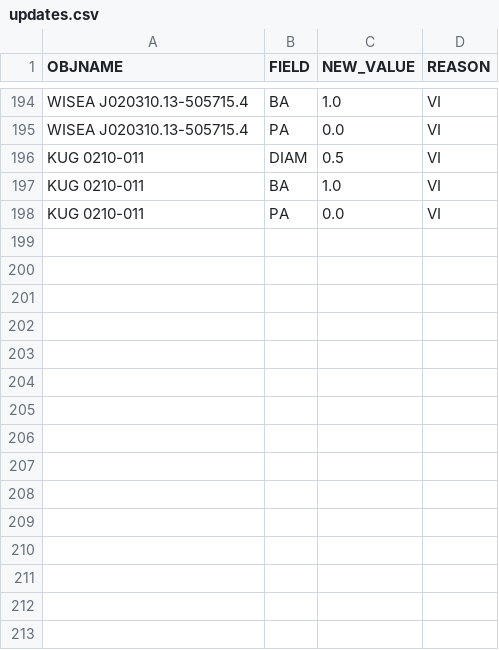
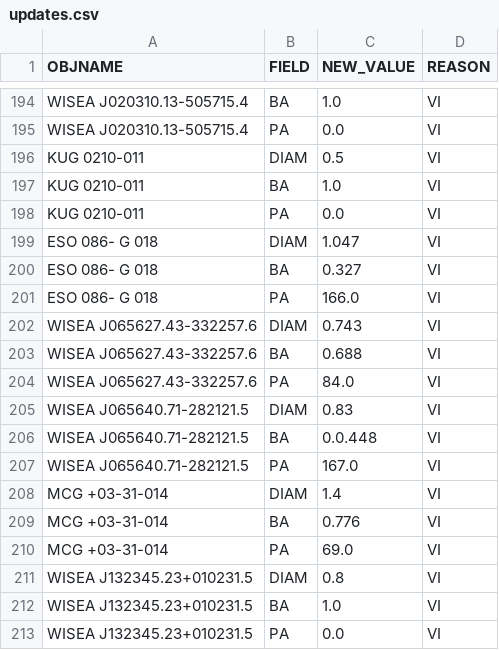
Before and after one commit to moustakas/SGA, a CSV file: py/SGA/data/SGA2025/overlays/v1.3/updates.csv, drawn as a sheet; only a part is shown, gaps mark what is left out; the diff names each change by its address in the sheet, - before the commit and + after, or states it on an @@ line.

```diff
--- a/py/SGA/data/SGA2025/overlays/v1.3/updates.csv
+++ b/py/SGA/data/SGA2025/overlays/v1.3/updates.csv
+row 199: ESO 086- G 018 | DIAM | 1.047 | VI
+row 200: ESO 086- G 018 | BA | 0.327 | VI
+row 201: ESO 086- G 018 | PA | 166.0 | VI
+row 202: WISEA J065627.43-332257.6 | DIAM | 0.743 | VI
+row 203: WISEA J065627.43-332257.6 | BA | 0.688 | VI
+row 204: WISEA J065627.43-332257.6 | PA | 84.0 | VI
+row 205: WISEA J065640.71-282121.5 | DIAM | 0.83 | VI
+row 206: WISEA J065640.71-282121.5 | BA | 0.0.448 | VI
+row 207: WISEA J065640.71-282121.5 | PA | 167.0 | VI
+row 208: MCG +03-31-014 | DIAM | 1.4 | VI
+row 209: MCG +03-31-014 | BA | 0.776 | VI
+row 210: MCG +03-31-014 | PA | 69.0 | VI
+row 211: WISEA J132345.23+010231.5 | DIAM | 0.8 | VI
+row 212: WISEA J132345.23+010231.5 | BA | 1.0 | VI
+row 213: WISEA J132345.23+010231.5 | PA | 0.0 | VI
```
Also changed, not shown: py/SGA/data/SGA2025/overlays/v1.3/adds.csv, py/SGA/data/SGA2025/overlays/v1.3/flags.csv, 2 other files.
